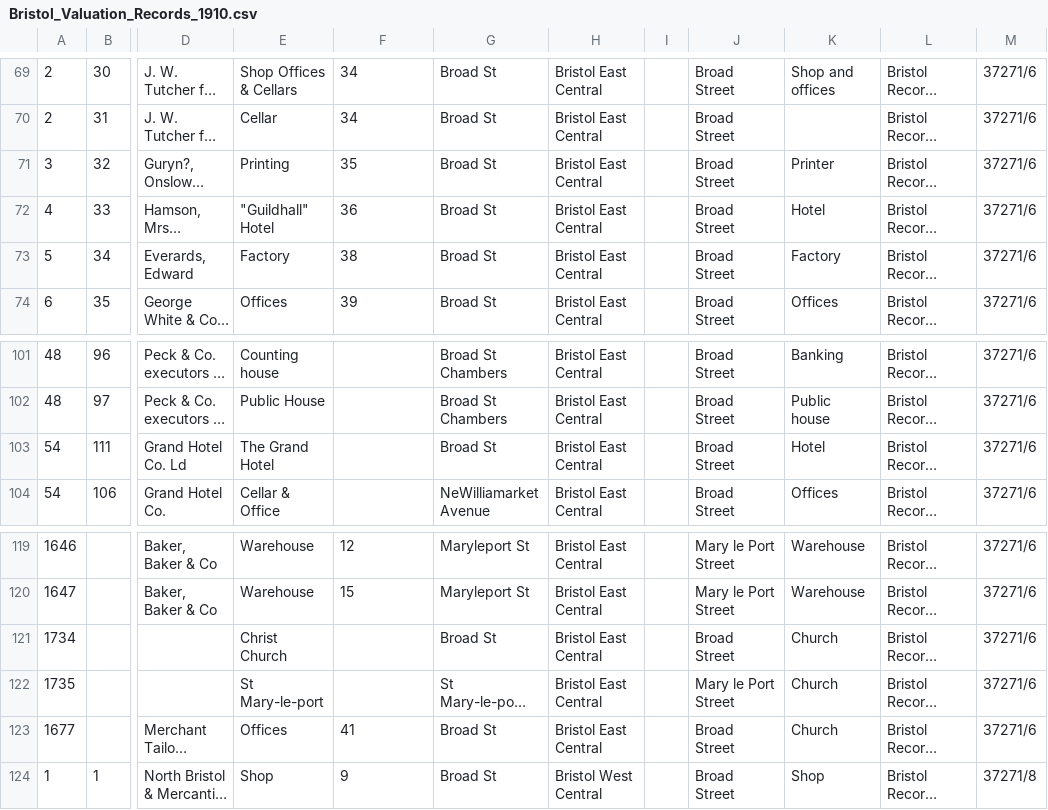
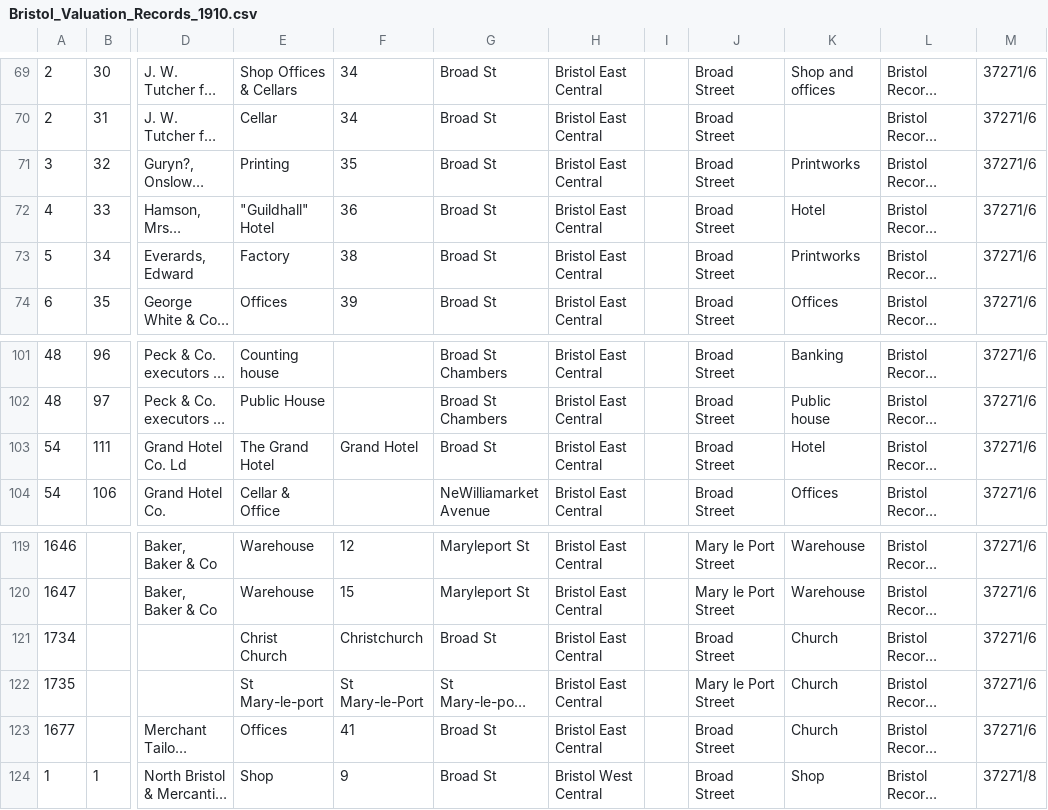
Before and after one commit to dataunity/public-space, a CSV file: csv/Bristol_Valuation_Records_1910.csv, drawn as a sheet; only a part is shown, gaps mark what is left out; long unchanged cells end in …; the diff names each change by its address in the sheet, - before the commit and + after, or states it on an @@ line.

```diff
--- a/csv/Bristol_Valuation_Records_1910.csv
+++ b/csv/Bristol_Valuation_Records_1910.csv
-K71: Printer
+K71: Printworks
-K73: Factory
+K73: Printworks
-F103: (empty)
+F103: Grand Hotel
-F121: (empty)
+F121: Christchurch
-F122: (empty)
+F122: St Mary-le-Port
```
Also changed, not shown: 8 other files.
